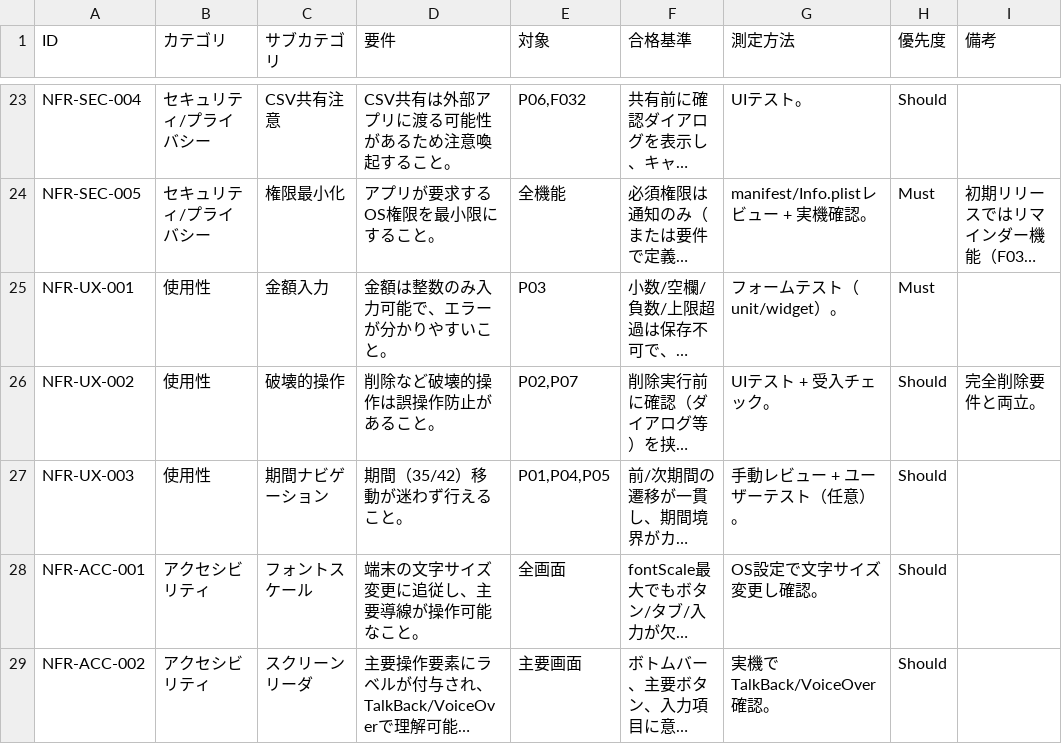
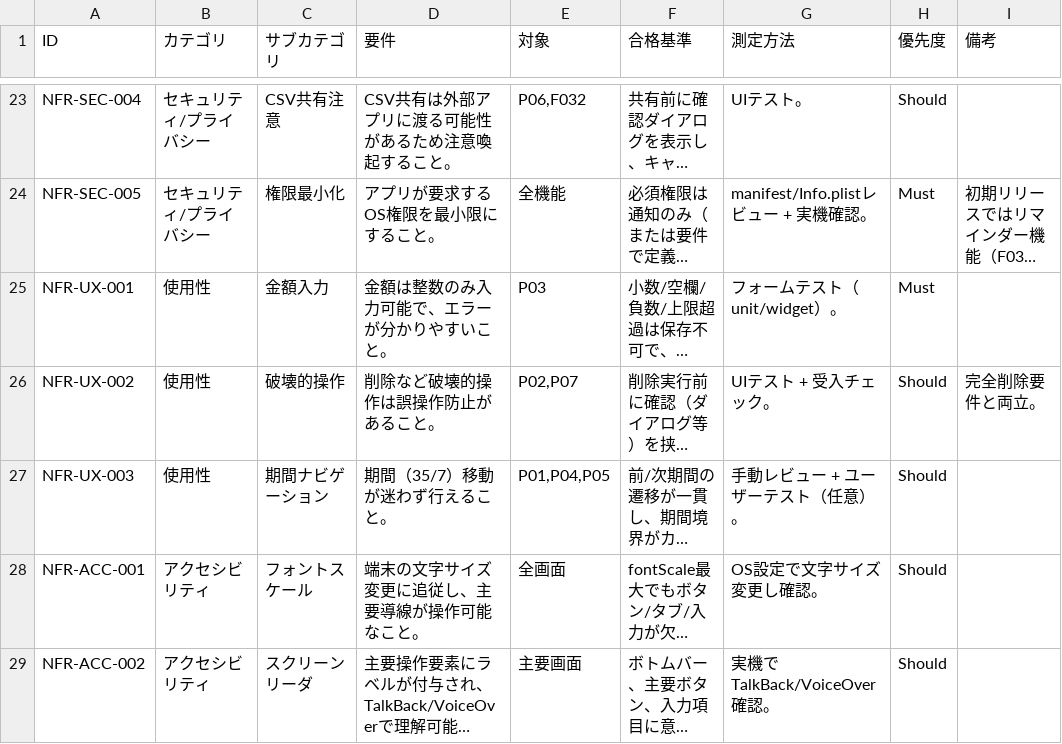
Before and after one commit to shinji1095/kakeibo, a CSV file: docs/04_非機能要件.csv, drawn as a sheet; only a part is shown, gaps mark what is left out; long unchanged cells end in …; the diff names each change by its address in the sheet, - before the commit and + after, or states it on an @@ line.

```diff
--- a/docs/04_非機能要件.csv
+++ b/docs/04_非機能要件.csv
-D27 (要件): 期間（35/42）移動が迷わず行えること。
+D27 (要件): 期間（35/7）移動が迷わず行えること。
```
Also changed, not shown: docs/02_機能要件定義.csv, docs/05_テスト要求管理表.csv, 23 other files.
